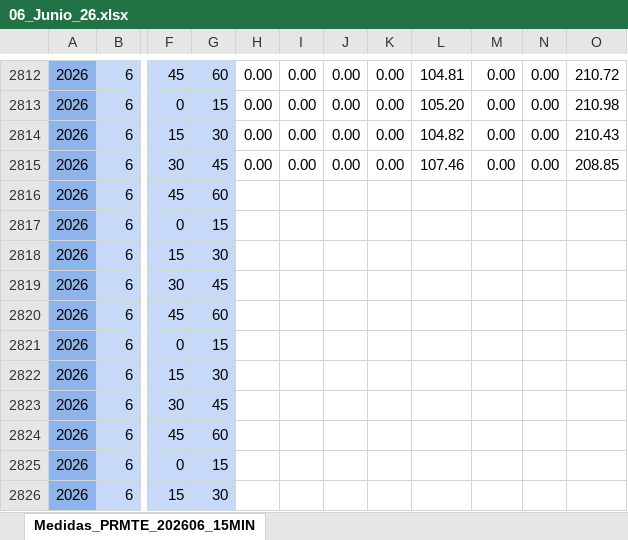
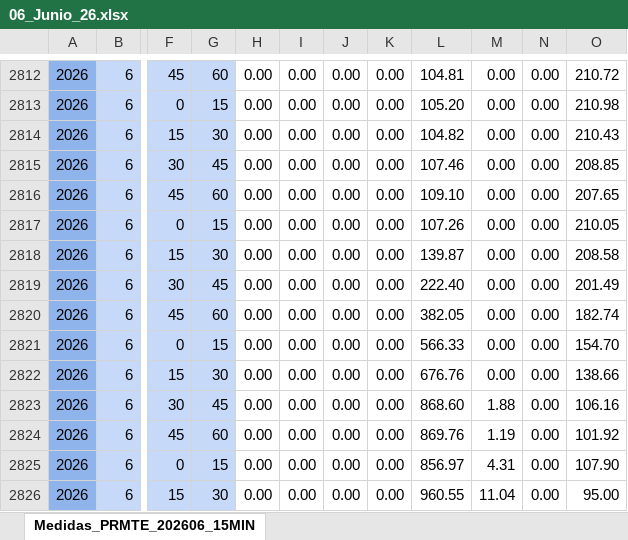
Before and after one commit to antoniorra1983-ops/Datos-Operacionales, an Excel workbook: data/facturacion/06_Junio_26.xlsx, sheet Medidas_PRMTE_202606_15MIN, drawn as a sheet; only a part is shown, gaps mark what is left out; values as stored, in another font and other column widths than the file's, no borders; the diff covers the shown part only; the diff names each change by its address in the sheet, - before the commit and + after, or states it on an @@ line.

Commit message:
Add files via upload

```diff
--- a/data/facturacion/06_Junio_26.xlsx (sheet Medidas_PRMTE_202606_15MIN)
+++ b/data/facturacion/06_Junio_26.xlsx (sheet Medidas_PRMTE_202606_15MIN)
-H2816:H2826: (empty)
+H2816:H2826: 0.00
-I2816:I2826: (empty)
+I2816:I2826: 0.00
-J2816:J2826: (empty)
+J2816:J2826: 0.00
-K2816:K2826: (empty)
+K2816:K2826: 0.00
-L2816: (empty)
+L2816: 109.10
-M2816:M2822: (empty)
+M2816:M2822: 0.00
-N2816:N2826: (empty)
+N2816:N2826: 0.00
-O2816: (empty)
+O2816: 207.65
-L2817: (empty)
+L2817: 107.26
-O2817: (empty)
+O2817: 210.05
-L2818: (empty)
+L2818: 139.87
-O2818: (empty)
+O2818: 208.58
-L2819: (empty)
+L2819: 222.40
-O2819: (empty)
+O2819: 201.49
-L2820: (empty)
+L2820: 382.05
-O2820: (empty)
+O2820: 182.74
-L2821: (empty)
+L2821: 566.33
-O2821: (empty)
+O2821: 154.70
-L2822: (empty)
+L2822: 676.76
-O2822: (empty)
+O2822: 138.66
-L2823: (empty)
+L2823: 868.60
-M2823: (empty)
+M2823: 1.88
-O2823: (empty)
+O2823: 106.16
-L2824: (empty)
+L2824: 869.76
-M2824: (empty)
+M2824: 1.19
-O2824: (empty)
+O2824: 101.92
-L2825: (empty)
+L2825: 856.97
-M2825: (empty)
+M2825: 4.31
-O2825: (empty)
+O2825: 107.90
-L2826: (empty)
+L2826: 960.55
-M2826: (empty)
+M2826: 11.04
-O2826: (empty)
+O2826: 95.00
```
Also changed, not shown: 533 edited cells elsewhere in this sheet.
